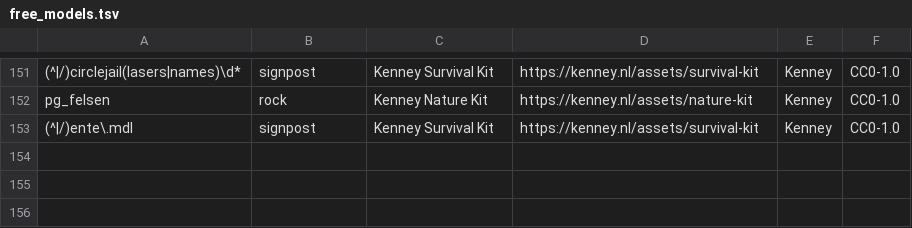
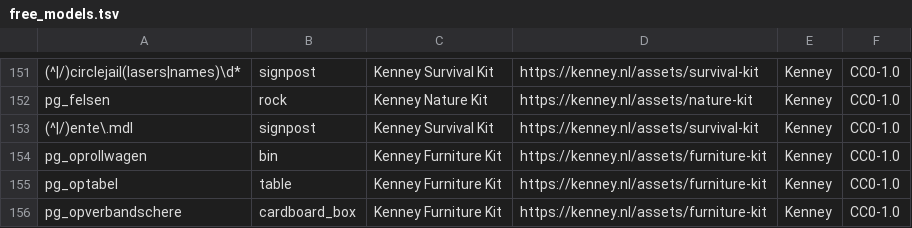
Before and after one commit to gamespice-platform/map-convert, a TSV file: gsbsp/free_models.tsv, drawn as a sheet; only a part is shown, gaps mark what is left out; the diff names each change by its address in the sheet, - before the commit and + after, or states it on an @@ line.

```diff
--- a/gsbsp/free_models.tsv
+++ b/gsbsp/free_models.tsv
+row 154: pg_oprollwagen | bin | Kenney Furniture Kit | https://kenney.nl/assets/furniture-kit | Kenney | CC0-1.0
+row 155: pg_optabel | table | Kenney Furniture Kit | https://kenney.nl/assets/furniture-kit | Kenney | CC0-1.0
+row 156: pg_opverbandschere | cardboard_box | Kenney Furniture Kit | https://kenney.nl/assets/furniture-kit | Kenney | CC0-1.0
```
Also changed, not shown: gsbsp/free_model_sizes.tsv, gsbsp/source_textures.tsv.
